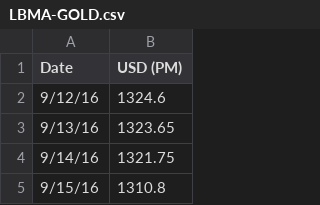
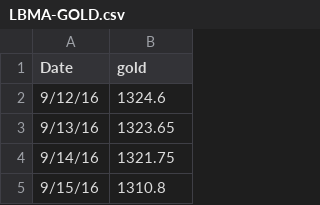
Before and after one commit to qy-liuhuo/hbu_MCM-ICM_2022, a CSV file: program/LBMA-GOLD.csv, drawn as a sheet; only a part is shown.

```diff
--- a/program/LBMA-GOLD.csv
+++ b/program/LBMA-GOLD.csv
@@ -1,2 +1,2 @@
-Date,USD (PM)
+Date,gold
 9/12/16,1324.6
```
Also changed, not shown: program/BCHAIN-MKPRU.csv, 33 other files.
